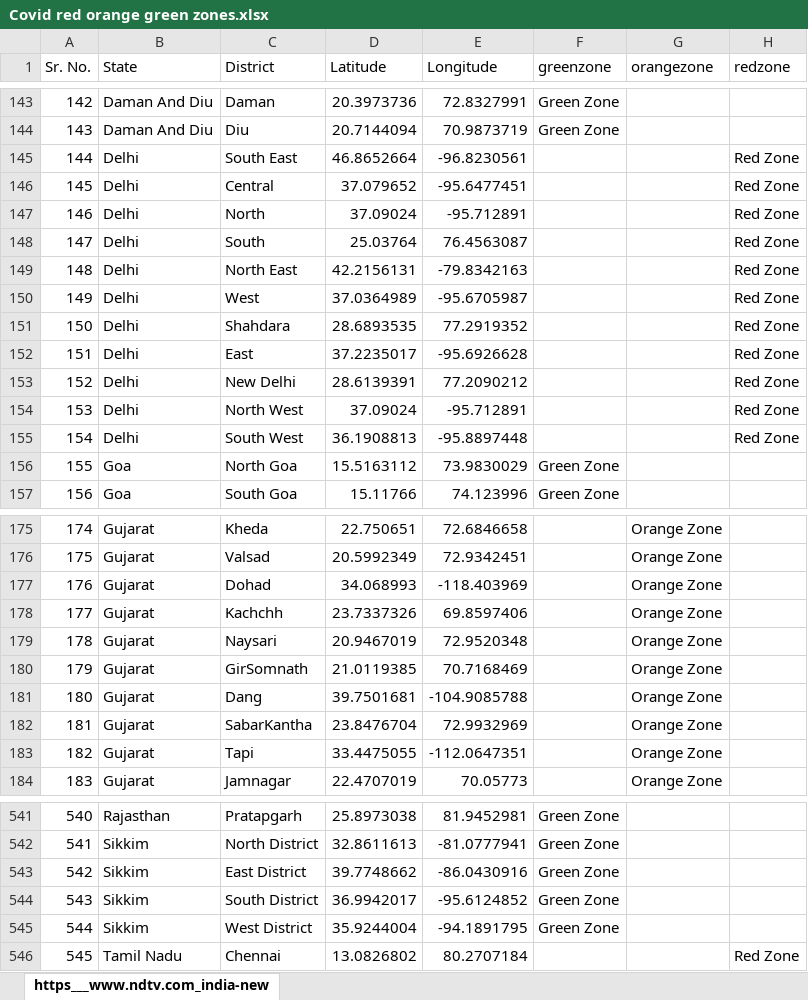
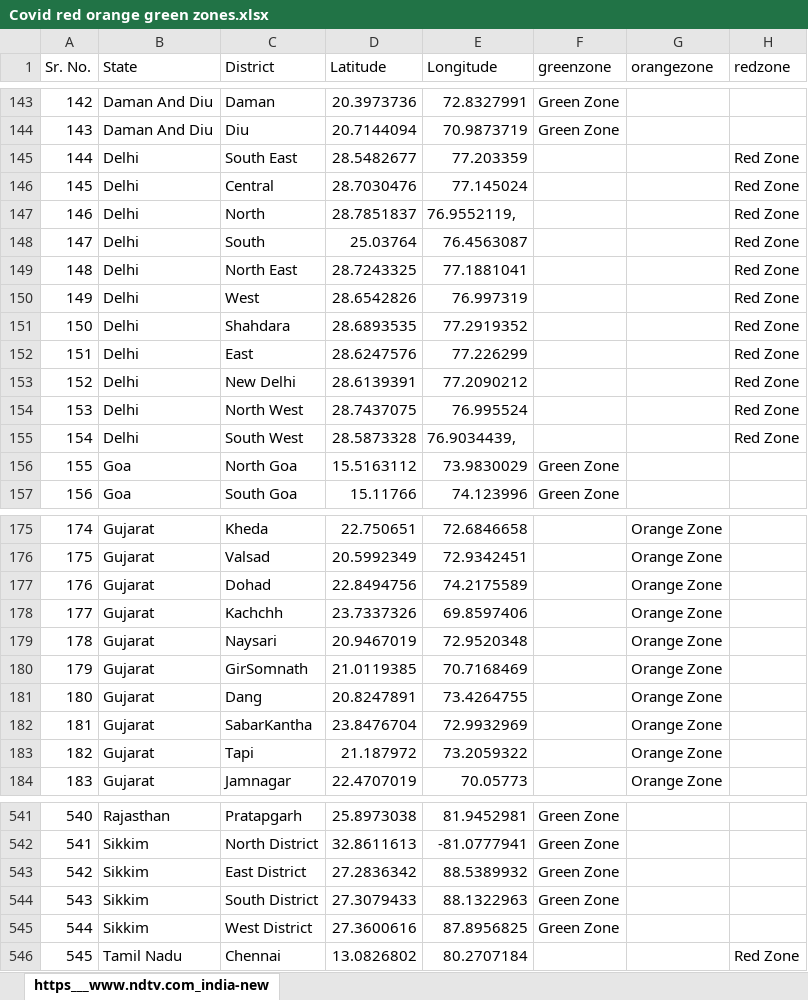
Before and after one commit to akansh028/Covid-project, an Excel workbook: Covid red orange green zones.xlsx, sheet https___www.ndtv.com_india-new, drawn as a sheet; only a part is shown, gaps mark what is left out; values as stored, in another font and other column widths than the file's, no borders; charts and pictures not drawn; the diff covers the shown part only; the diff names each change by its address in the sheet, - before the commit and + after, or states it on an @@ line.

```diff
--- a/Covid red orange green zones.xlsx (sheet https___www.ndtv.com_india-new)
+++ b/Covid red orange green zones.xlsx (sheet https___www.ndtv.com_india-new)
-D145 (Latitude): 46.8652664
+D145 (Latitude): 28.5482677
-E145 (Longitude): -96.8230561
+E145 (Longitude): 77.203359
-D146 (Latitude): 37.079652
+D146 (Latitude): 28.7030476
-E146 (Longitude): -95.6477451
+E146 (Longitude): 77.145024
-D147 (Latitude): 37.09024
+D147 (Latitude): 28.7851837
-E147 (Longitude): -95.712891
+E147 (Longitude): 76.9552119,
-D149 (Latitude): 42.2156131
+D149 (Latitude): 28.7243325
-E149 (Longitude): -79.8342163
+E149 (Longitude): 77.1881041
-D150 (Latitude): 37.0364989
+D150 (Latitude): 28.6542826
-E150 (Longitude): -95.6705987
+E150 (Longitude): 76.997319
-D152 (Latitude): 37.2235017
+D152 (Latitude): 28.6247576
-E152 (Longitude): -95.6926628
+E152 (Longitude): 77.226299
-D154 (Latitude): 37.09024
+D154 (Latitude): 28.7437075
-E154 (Longitude): -95.712891
+E154 (Longitude): 76.995524
-D155 (Latitude): 36.1908813
+D155 (Latitude): 28.5873328
-E155 (Longitude): -95.8897448
+E155 (Longitude): 76.9034439,
-D177 (Latitude): 34.068993
+D177 (Latitude): 22.8494756
-E177 (Longitude): -118.403969
+E177 (Longitude): 74.2175589
-D181 (Latitude): 39.7501681
+D181 (Latitude): 20.8247891
-E181 (Longitude): -104.9085788
+E181 (Longitude): 73.4264755
-D183 (Latitude): 33.4475055
+D183 (Latitude): 21.187972
-E183 (Longitude): -112.0647351
+E183 (Longitude): 73.2059322
-D543 (Latitude): 39.7748662
+D543 (Latitude): 27.2836342
-E543 (Longitude): -86.0430916
+E543 (Longitude): 88.5389932
-D544 (Latitude): 36.9942017
+D544 (Latitude): 27.3079433
-E544 (Longitude): -95.6124852
+E544 (Longitude): 88.1322963
-D545 (Latitude): 35.9244004
+D545 (Latitude): 27.3600616
-E545 (Longitude): -94.1891795
+E545 (Longitude): 87.8956825
```
Also changed, not shown: 52 edited cells elsewhere in this sheet, charts or pictures, 1 other file.
